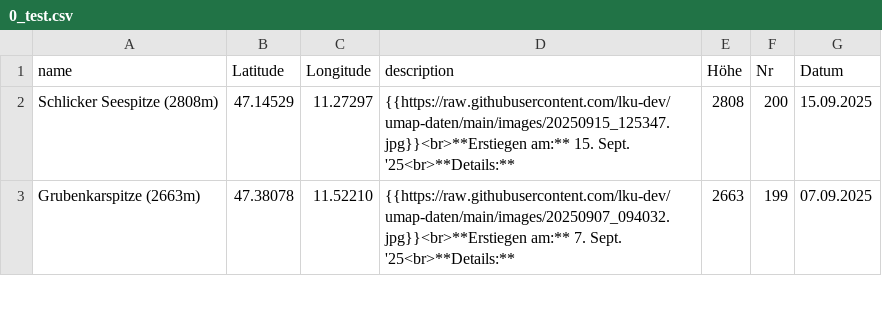
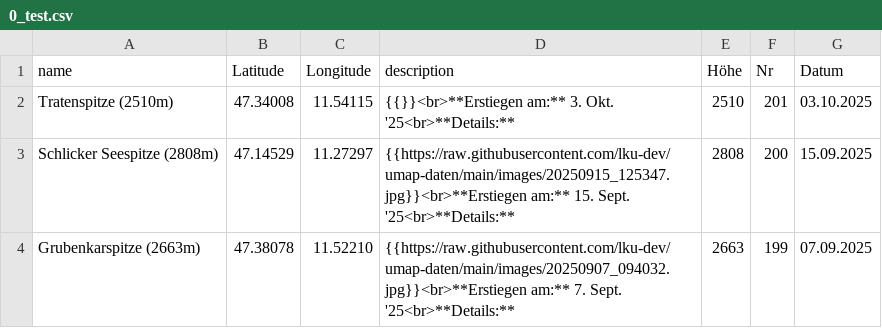
Before and after one commit to lku-dev/umap-daten, a CSV file: csv/0_test.csv, drawn as a sheet; only a part is shown.

Commit message:
Update CSV via App

```diff
--- a/csv/0_test.csv
+++ b/csv/0_test.csv
@@ -1,2 +1,3 @@
 name|Latitude|Longitude|description|Höhe|Nr|Datum
+Tratenspitze (2510m)|47.34008|11.54115|"{{}}<br>**Erstiegen am:** 3. Okt. '25<br>**Details:** "|2510|201|03.10.2025
 Schlicker Seespitze (2808m)|47.14529|11.27297|"{{https://raw.githubusercontent.com/lku-dev/umap-daten/main/images/20250915_125347.jpg}}<br>**Erstiegen am:** 15. Sept. '25<br>**Details:** "|2808|200|15.09.2025
```
